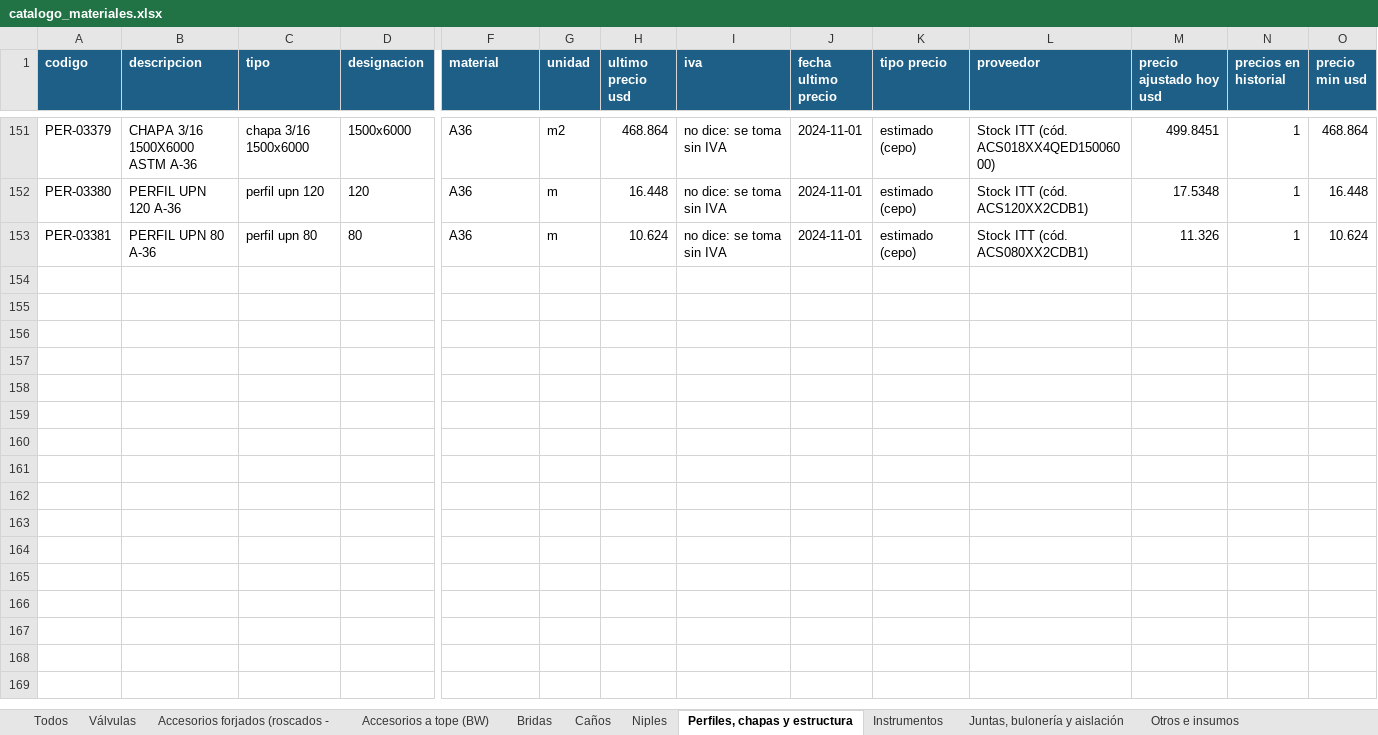
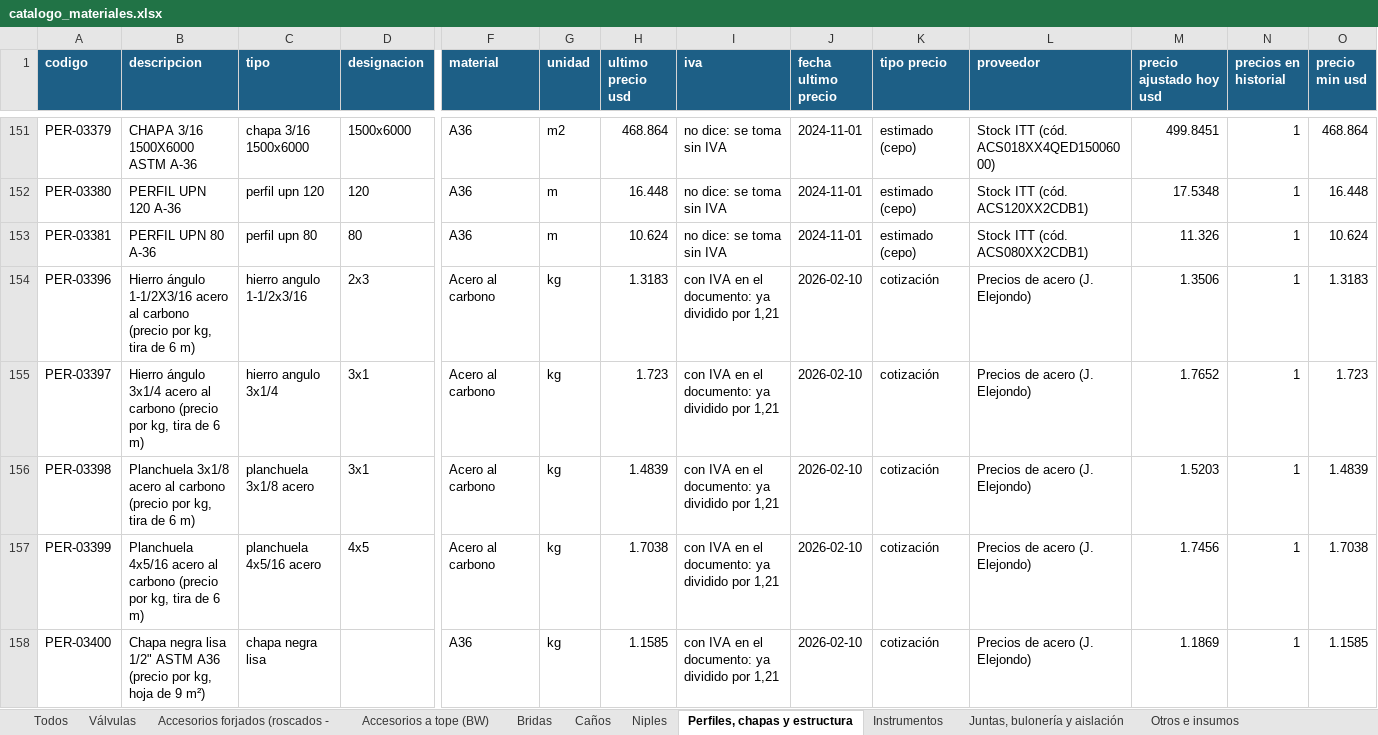
Before and after one commit to ricardoalvarezu2-cyber/cotizador-itt-2.0, an Excel workbook: conocimiento/precios/catalogo_materiales.xlsx, sheet Perfiles, chapas y estructura, drawn as a sheet; only a part is shown, gaps mark what is left out; values as stored, in another font and other column widths than the file's, no borders; rows hold the shown columns only; the diff covers the shown part only; the diff names each change by its address in the sheet, - before the commit and + after, or states it on an @@ line.

```diff
--- a/conocimiento/precios/catalogo_materiales.xlsx (sheet Perfiles, chapas y estructura)
+++ b/conocimiento/precios/catalogo_materiales.xlsx (sheet Perfiles, chapas y estructura)
+row 154: PER-03396 | Hierro ángulo 1-1/2X3/16 acero al carbono (precio por kg, tira de 6 m) | hierro angulo 1-1/2x3/16 | 2x3 | Acero al carbono | kg | 1.3183 | con IVA en el documento: ya dividido por 1,21 | 2026-02-10 | cotización | Precios de acero (J. Elejondo) | 1.3506 | 1 | 1.3183
+row 155: PER-03397 | Hierro ángulo 3x1/4 acero al carbono (precio por kg, tira de 6 m) | hierro angulo 3x1/4 | 3x1 | Acero al carbono | kg | 1.723 | con IVA en el documento: ya dividido por 1,21 | 2026-02-10 | cotización | Precios de acero (J. Elejondo) | 1.7652 | 1 | 1.723
+row 156: PER-03398 | Planchuela 3x1/8 acero al carbono (precio por kg, tira de 6 m) | planchuela 3x1/8 acero | 3x1 | Acero al carbono | kg | 1.4839 | con IVA en el documento: ya dividido por 1,21 | 2026-02-10 | cotización | Precios de acero (J. Elejondo) | 1.5203 | 1 | 1.4839
+row 157: PER-03399 | Planchuela 4x5/16 acero al carbono (precio por kg, tira de 6 m) | planchuela 4x5/16 acero | 4x5 | Acero al carbono | kg | 1.7038 | con IVA en el documento: ya dividido por 1,21 | 2026-02-10 | cotización | Precios de acero (J. Elejondo) | 1.7456 | 1 | 1.7038
+row 158: PER-03400 | Chapa negra lisa 1/2" ASTM A36 (precio por kg, hoja de 9 m²) | chapa negra lisa |  | A36 | kg | 1.1585 | con IVA en el documento: ya dividido por 1,21 | 2026-02-10 | cotización | Precios de acero (J. Elejondo) | 1.1869 | 1 | 1.1585
```
Also changed, not shown: 4 added rows elsewhere in this sheet, sheet Todos, 14 other files.
